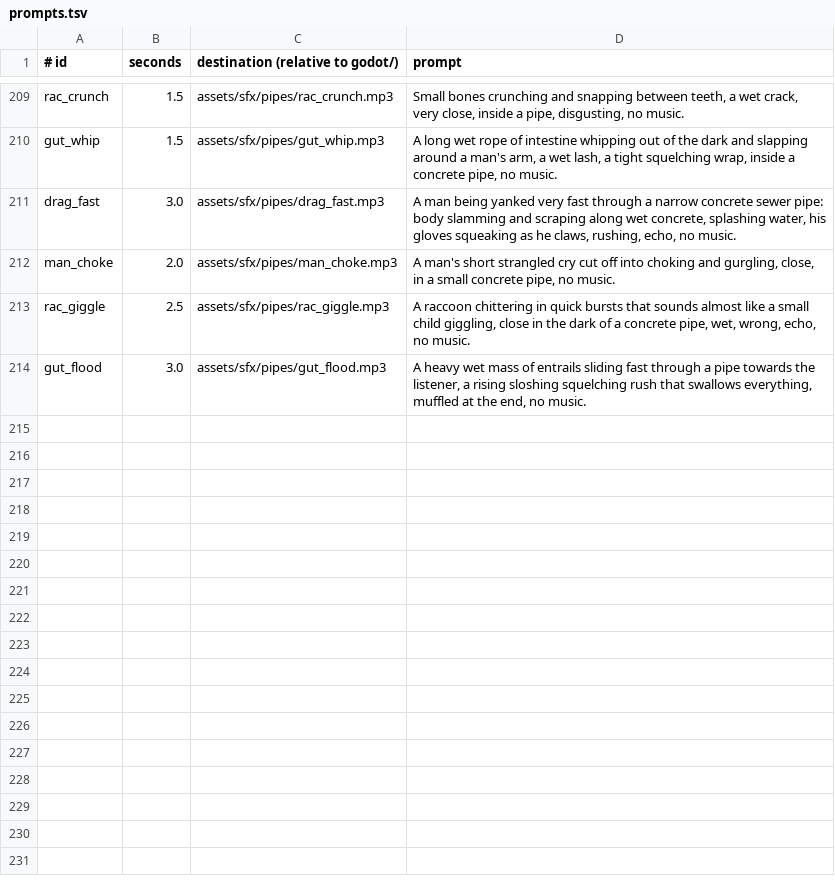
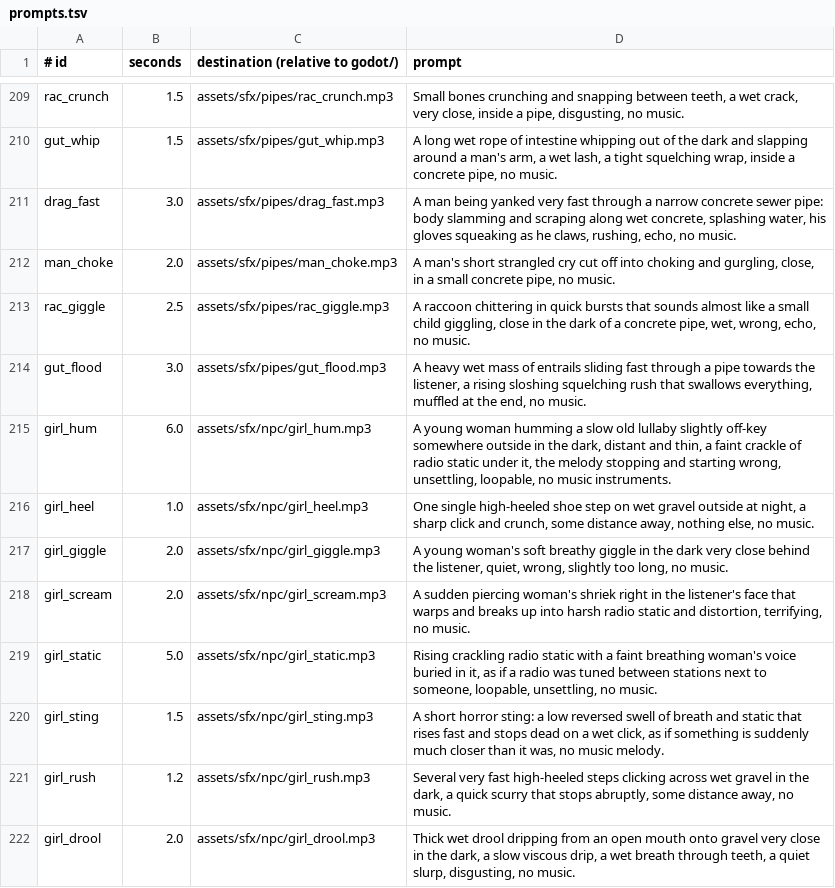
Before and after one commit to risafuranku/summercamp, a TSV file: tools/audiogen/prompts.tsv, drawn as a sheet; only a part is shown, gaps mark what is left out; the diff names each change by its address in the sheet, - before the commit and + after, or states it on an @@ line.

```diff
--- a/tools/audiogen/prompts.tsv
+++ b/tools/audiogen/prompts.tsv
+row 215: girl_hum | 6.0 | assets/sfx/npc/girl_hum.mp3 | A young woman humming a slow old lullaby slightly off-key somewhere outside in the dark, distant and thin, a faint crackle of radio static under it, the melody stopping and starting wrong, unsettling, loopable, no music instruments.
+row 216: girl_heel | 1.0 | assets/sfx/npc/girl_heel.mp3 | One single high-heeled shoe step on wet gravel outside at night, a sharp click and crunch, some distance away, nothing else, no music.
+row 217: girl_giggle | 2.0 | assets/sfx/npc/girl_giggle.mp3 | A young woman's soft breathy giggle in the dark very close behind the listener, quiet, wrong, slightly too long, no music.
+row 218: girl_scream | 2.0 | assets/sfx/npc/girl_scream.mp3 | A sudden piercing woman's shriek right in the listener's face that warps and breaks up into harsh radio static and distortion, terrifying, no music.
+row 219: girl_static | 5.0 | assets/sfx/npc/girl_static.mp3 | Rising crackling radio static with a faint breathing woman's voice buried in it, as if a radio was tuned between stations next to someone, loopable, unsettling, no music.
+row 220: girl_sting | 1.5 | assets/sfx/npc/girl_sting.mp3 | A short horror sting: a low reversed swell of breath and static that rises fast and stops dead on a wet click, as if something is suddenly much closer than it was, no music melody.
+row 221: girl_rush | 1.2 | assets/sfx/npc/girl_rush.mp3 | Several very fast high-heeled steps clicking across wet gravel in the dark, a quick scurry that stops abruptly, some distance away, no music.
+row 222: girl_drool | 2.0 | assets/sfx/npc/girl_drool.mp3 | Thick wet drool dripping from an open mouth onto gravel very close in the dark, a slow viscous drip, a wet breath through teeth, a quiet slurp, disgusting, no music.
```
Also changed, not shown: 8 other files.
